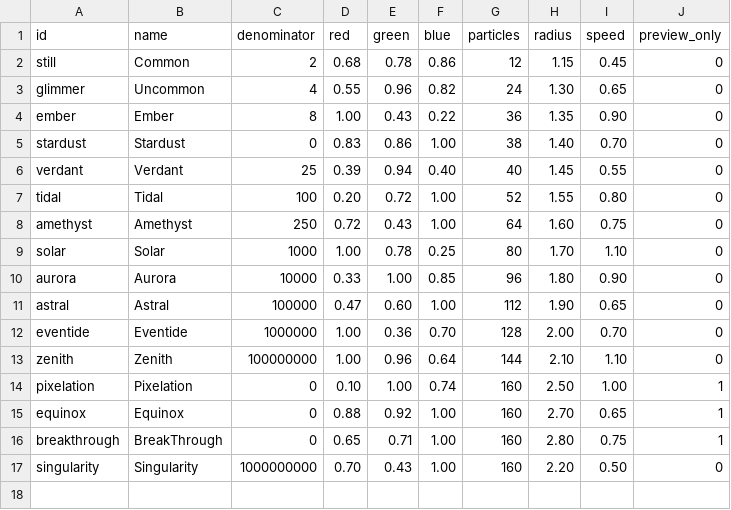
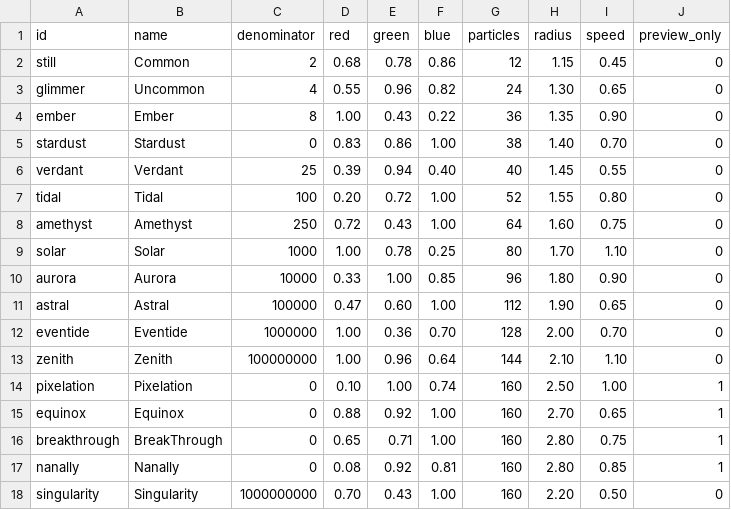
Before and after one commit to rx107/aura-rng, a CSV file: data/auras.csv, drawn as a sheet; the diff names each change by its address in the sheet, - before the commit and + after, or states it on an @@ line.

Commit message:
Add Nanally companion aura and hold BreakThrough cinematic pillars still
Render a procedural dark companion with glowing eyes and grin, fists, red flames and short teal sparks behind the avatar. Reproject the face across camera angles and fade the back to preserve player visibility. Add Nanally as an ImGui preview with unchanged roll probabilities and history.

Keep floating pillars in normal BreakThrough gameplay and use static pillar transforms only in its cutscene. Verified core tests, Discord IPC regression, hardware/WARP rendering, movement, switching, resize, local VRM and audio.

```diff
--- a/data/auras.csv
+++ b/data/auras.csv
+row 17: nanally | Nanally | 0 | 0.08 | 0.92 | 0.81 | 160 | 2.80 | 0.85 | 1
```
Also changed, not shown: 15 other files.
